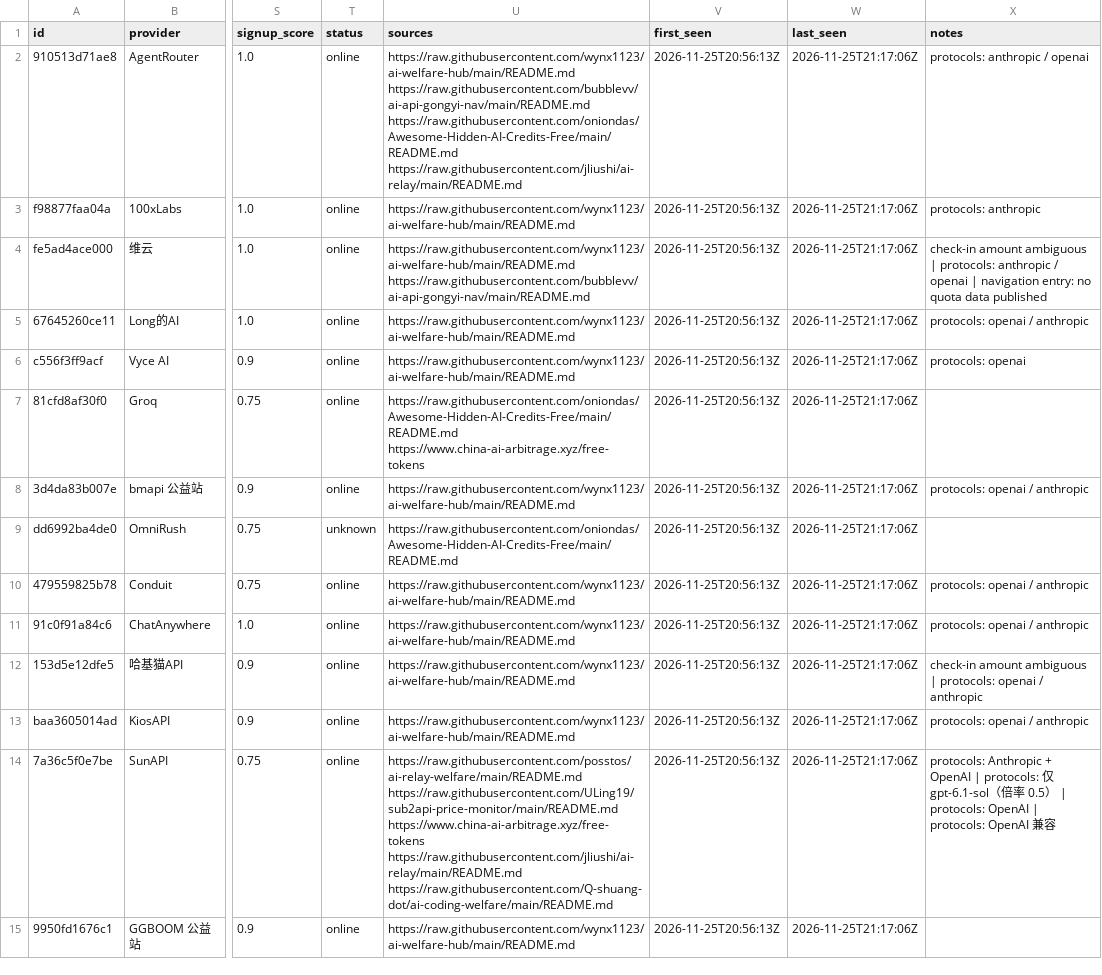
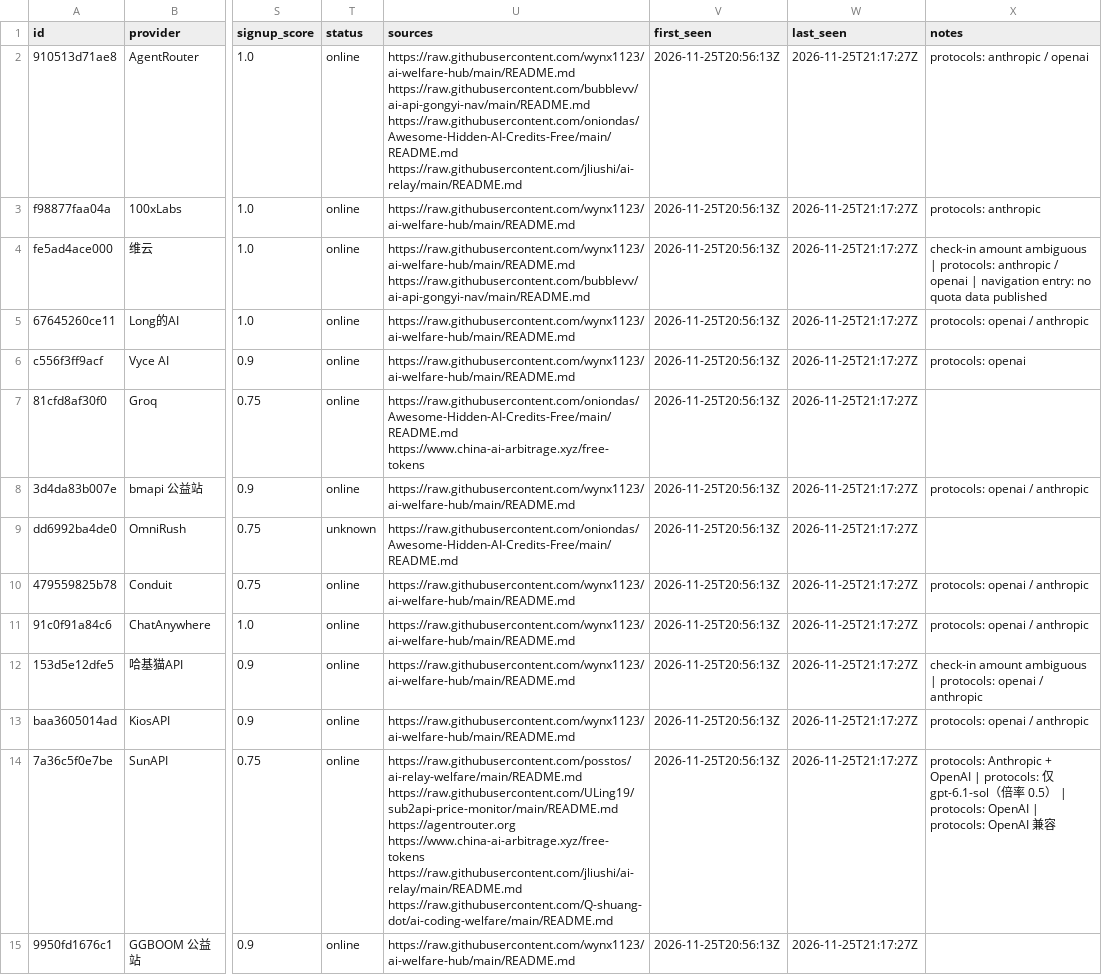
Before and after one commit to ons96/free-llm-index, a CSV file: free_llm_providers.csv, drawn as a sheet; only a part is shown, gaps mark what is left out; the diff covers the shown part only; the diff names each change by its address in the sheet, - before the commit and + after, or states it on an @@ line.

```diff
--- a/free_llm_providers.csv
+++ b/free_llm_providers.csv
-W2:W15 (last_seen): 2026-11-25T21:17:06Z
+W2:W15 (last_seen): 2026-11-25T21:17:27Z
-U14 (sources): https://raw.githubusercontent.com/posstos/ai-relay-welfare/main/README.md https://raw.githubusercontent.com/ULing19/sub2api-price-monitor/main/README.md https://www.china-ai-arbitrage.xyz/free-tokens https://raw.githubusercontent.com/jliushi/ai-relay/main/README.md…
+U14 (sources): https://raw.githubusercontent.com/posstos/ai-relay-welfare/main/README.md https://raw.githubusercontent.com/ULing19/sub2api-price-monitor/main/README.md https://agentrouter.org https://www.china-ai-arbitrage.xyz/free-tokens https://raw.githubusercontent.com/jliushi/ai-relay/main/README.md…
```
Also changed, not shown: 148 edited cells elsewhere in this file, 9 other files.
